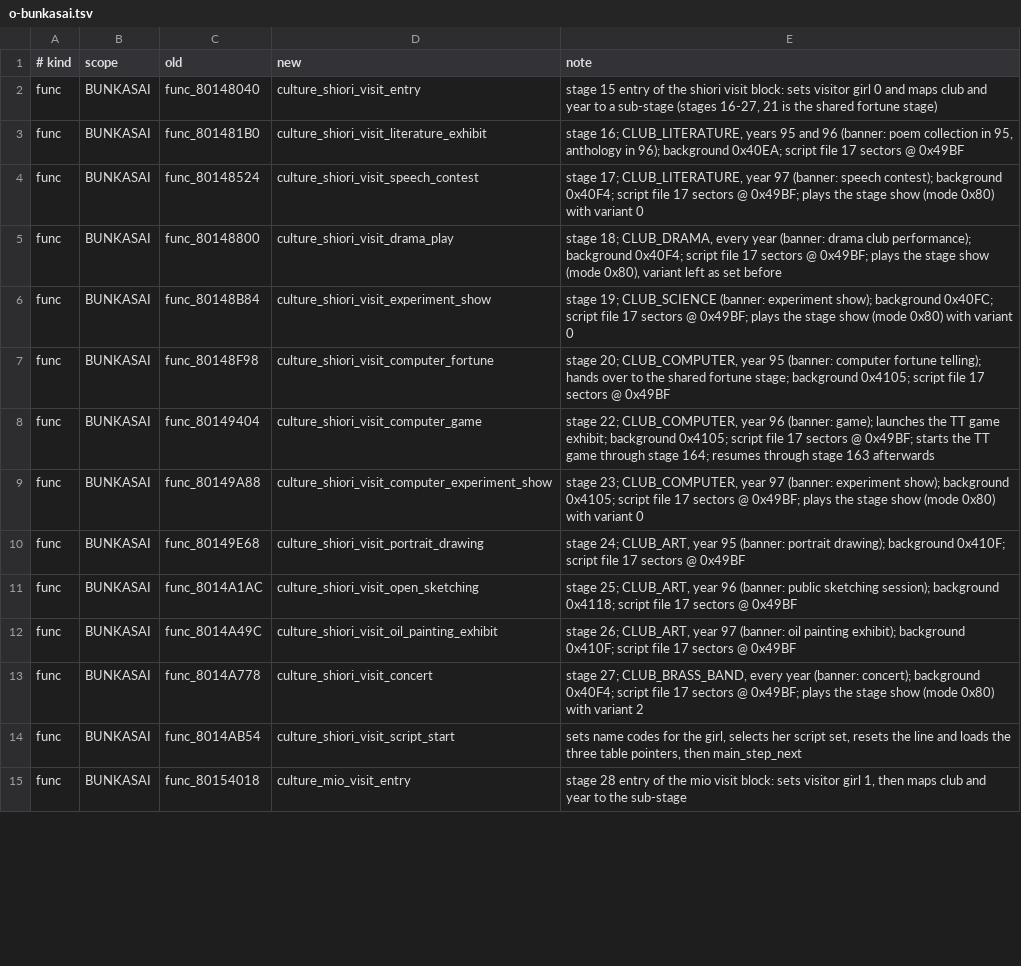
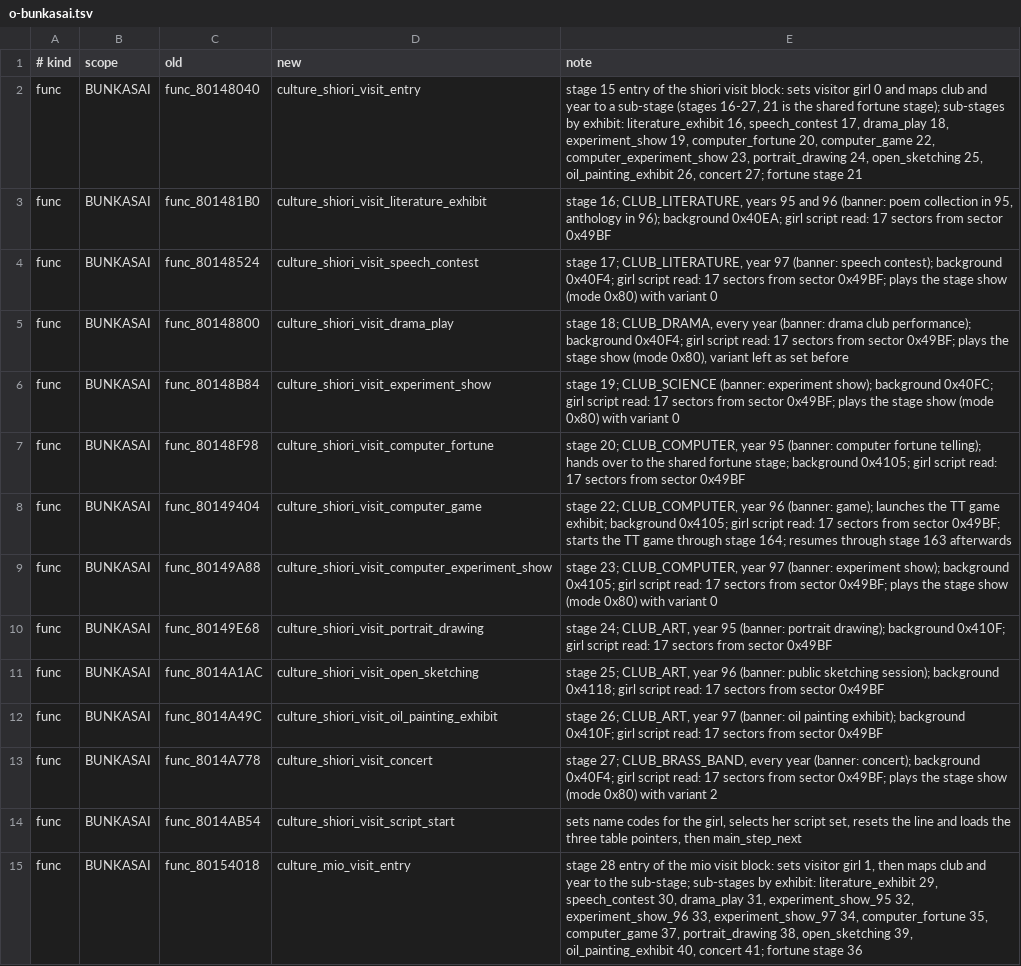
Before and after one commit to CosmicScribe64/tokimemo-ps1-decomp, a TSV file: config/renames/proposals/o-bunkasai.tsv, drawn as a sheet; only a part is shown; the diff covers the shown part only; the diff names each change by its address in the sheet, - before the commit and + after, or states it on an @@ line.

```diff
--- a/config/renames/proposals/o-bunkasai.tsv
+++ b/config/renames/proposals/o-bunkasai.tsv
-E2 (note): …shared fortune stage)
+E2 (note): …shared fortune stage); sub-stages by exhibit: literature_exhibit 16, speech_contest 17, drama_play 18, experiment_show 19, computer_fortune 20, computer_game 22, computer_experiment_show 23, portrait_drawing 24, open_sketching 25, oil_painting_exhibit 26, concert 27; fortune stage 21
-E3 (note): …background 0x40EA; script file 17 sectors @ 0x49BF
+E3 (note): …background 0x40EA; girl script read: 17 sectors from sector 0x49BF
-E4 (note): …background 0x40F4; script file 17 sectors @ 0x49BF; plays…
+E4 (note): …background 0x40F4; girl script read: 17 sectors from sector 0x49BF; plays…
-E5 (note): …background 0x40F4; script file 17 sectors @ 0x49BF; plays…
+E5 (note): …background 0x40F4; girl script read: 17 sectors from sector 0x49BF; plays…
-E6 (note): …background 0x40FC; script file 17 sectors @ 0x49BF; plays…
+E6 (note): …background 0x40FC; girl script read: 17 sectors from sector 0x49BF; plays…
-E7 (note): …background 0x4105; script file 17 sectors @ 0x49BF
+E7 (note): …background 0x4105; girl script read: 17 sectors from sector 0x49BF
-E8 (note): …background 0x4105; script file 17 sectors @ 0x49BF; starts…
+E8 (note): …background 0x4105; girl script read: 17 sectors from sector 0x49BF; starts…
-E9 (note): …background 0x4105; script file 17 sectors @ 0x49BF; plays…
+E9 (note): …background 0x4105; girl script read: 17 sectors from sector 0x49BF; plays…
-E10 (note): …background 0x410F; script file 17 sectors @ 0x49BF
+E10 (note): …background 0x410F; girl script read: 17 sectors from sector 0x49BF
-E11 (note): …background 0x4118; script file 17 sectors @ 0x49BF
+E11 (note): …background 0x4118; girl script read: 17 sectors from sector 0x49BF
-E12 (note): …background 0x410F; script file 17 sectors @ 0x49BF
+E12 (note): …background 0x410F; girl script read: 17 sectors from sector 0x49BF
-E13 (note): …background 0x40F4; script file 17 sectors @ 0x49BF; plays…
+E13 (note): …background 0x40F4; girl script read: 17 sectors from sector 0x49BF; plays…
-E15 (note): …to the sub-stage
+E15 (note): …to the sub-stage; sub-stages by exhibit: literature_exhibit 29, speech_contest 30, drama_play 31, experiment_show_95 32, experiment_show_96 33, experiment_show_97 34, computer_fortune 35, computer_game 37, portrait_drawing 38, open_sketching 39, oil_painting_exhibit 40, concert 41; fortune stage 36
```
Also changed, not shown: 135 edited cells elsewhere in this file, 1 other file.
